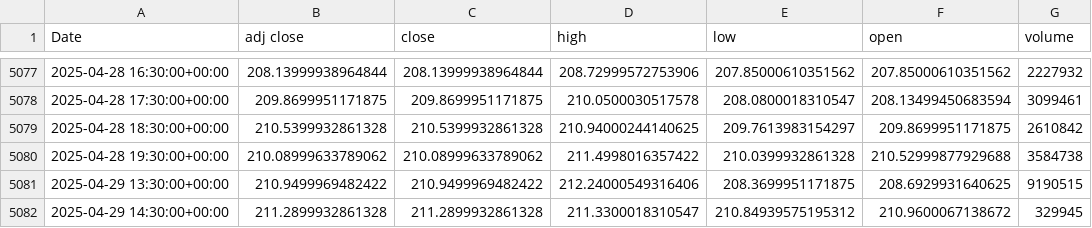
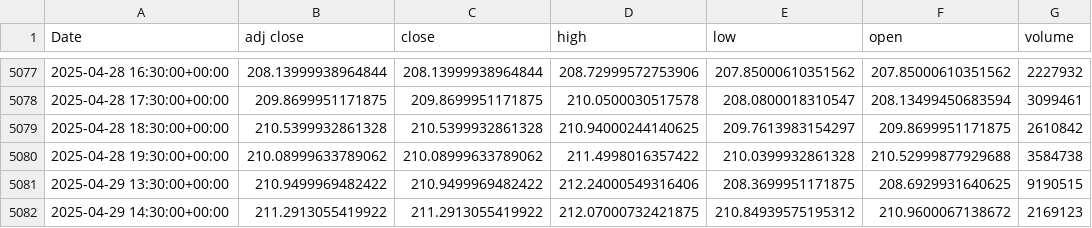
Before and after one commit to Martinolli/VPA_MODULAR_PACKAGE, a CSV file: fetched_data/1h/AAPL.csv, drawn as a sheet; only a part is shown, gaps mark what is left out.

```diff
--- a/fetched_data/1h/AAPL.csv
+++ b/fetched_data/1h/AAPL.csv
@@ -5081,2 +5081,2 @@ Date,adj close,close,high,low,open,volume
 2025-04-29 13:30:00+00:00,210.9499969482422,210.9499969482422,212.24000549316406,208.3699951171875,208.6929931640625,9190515
-2025-04-29 14:30:00+00:00,211.2899932861328,211.2899932861328,211.3300018310547,210.84939575195312,210.9600067138672,329945
+2025-04-29 14:30:00+00:00,211.2913055419922,211.2913055419922,212.07000732421875,210.84939575195312,210.9600067138672,2169123
```
Also changed, not shown: fetched_data/15m/AAPL.csv, 7 other files.
